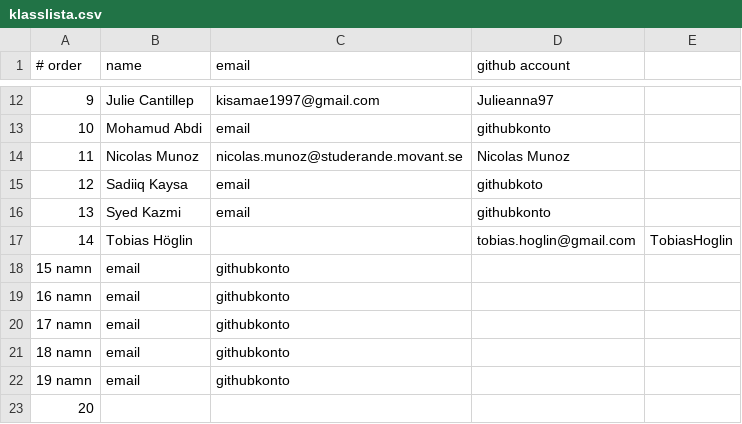
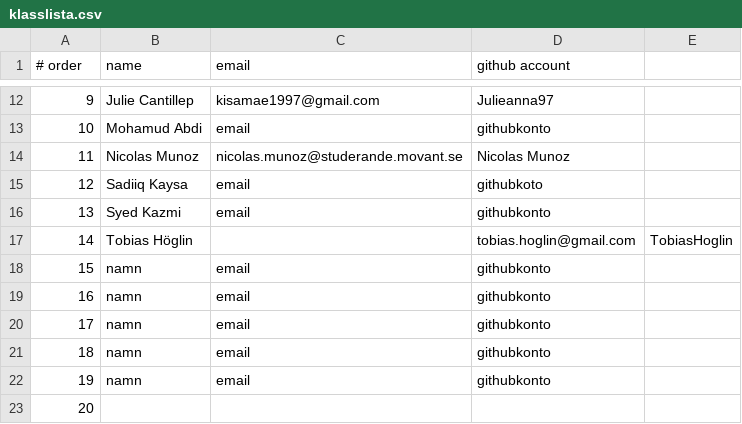
Before and after one commit to michellundell/klasslista, a CSV file: klasslista.csv, drawn as a sheet; only a part is shown, gaps mark what is left out.

Commit message:
Update klasslista.csv

```diff
--- a/klasslista.csv
+++ b/klasslista.csv
@@ -17,7 +17,7 @@
 14,Tobias Höglin,, tobias.hoglin@gmail.com, TobiasHoglin
-15 namn, email, githubkonto
-16 namn, email, githubkonto
-17 namn, email, githubkonto
-18 namn, email, githubkonto
-19 namn, email, githubkonto
+15, namn, email, githubkonto
+16, namn, email, githubkonto
+17, namn, email, githubkonto
+18, namn, email, githubkonto
+19, namn, email, githubkonto
 20,
```
